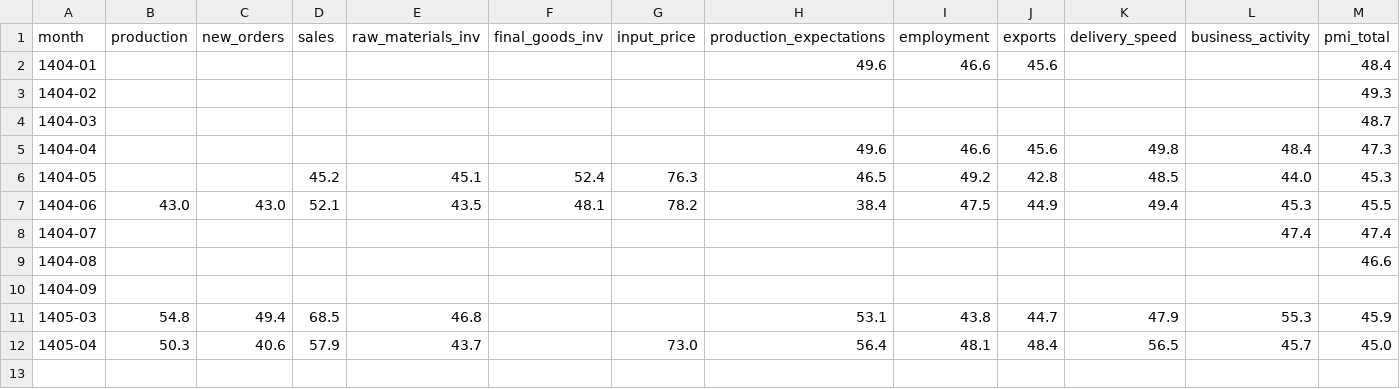
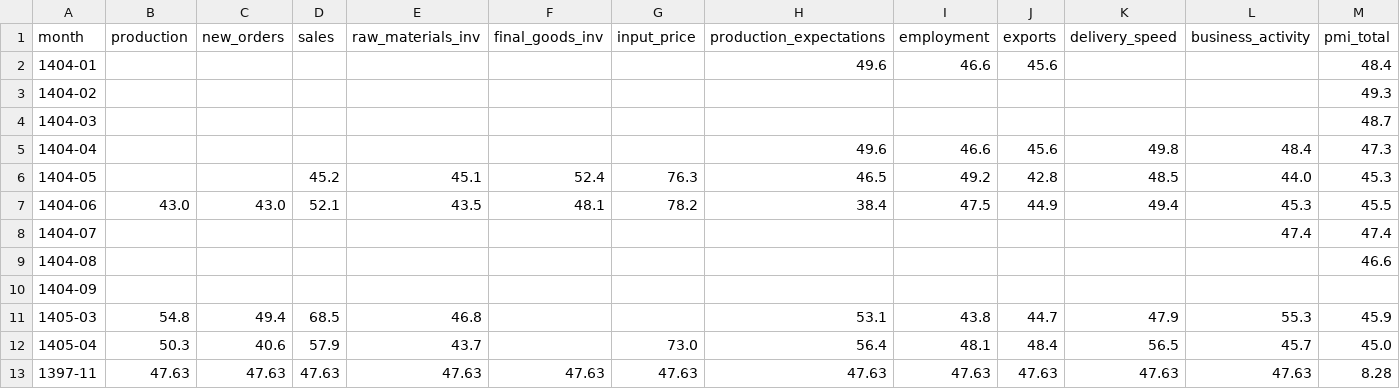
Before and after one commit to alisadeghiaghili/pmi-analyzer, a CSV file: data/shamkh_historical.csv, drawn as a sheet.

```diff
--- a/data/shamkh_historical.csv
+++ b/data/shamkh_historical.csv
@@ -12 +12,2 @@
 1405-04,50.3,40.6,57.9,43.7,,73.0,56.4,48.1,48.4,56.5,45.7,45.0
+1397-11,47.63,47.63,47.63,47.63,47.63,47.63,47.63,47.63,47.63,47.63,47.63,8.28
```
